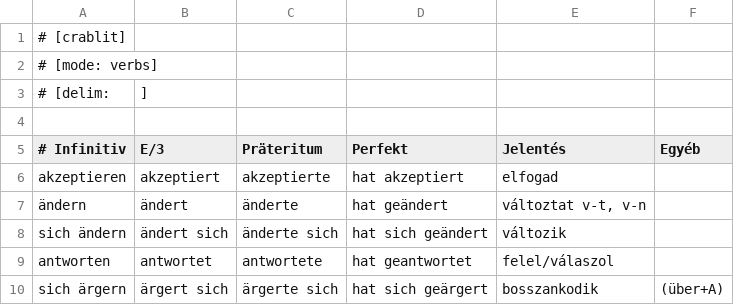
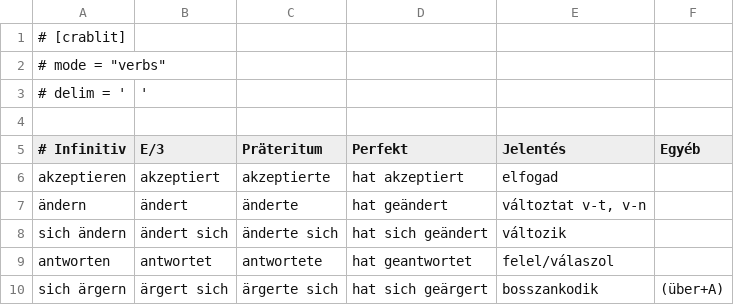
Before and after one commit to JeromeSchmied/crablit, a TSV file: examples/daf_leicht_verben_hun_deu.tsv, drawn as a sheet; only a part is shown.

Commit message:
updated daf_leicht_verben to comply to new syntax of in-file config

```diff
--- a/examples/daf_leicht_verben_hun_deu.tsv
+++ b/examples/daf_leicht_verben_hun_deu.tsv
@@ -1,4 +1,4 @@
 # [crablit]
-# [mode: verbs]
-# [delim: 	]
+# mode = "verbs"
+# delim = '	'
 
```
